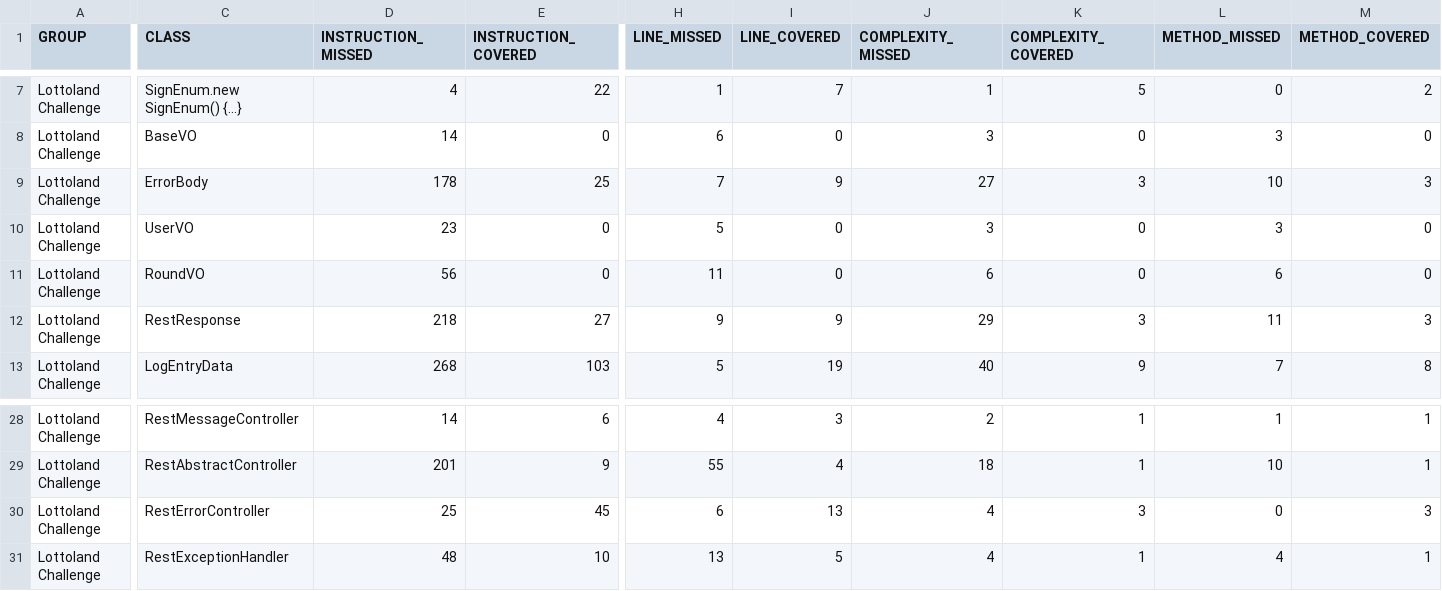
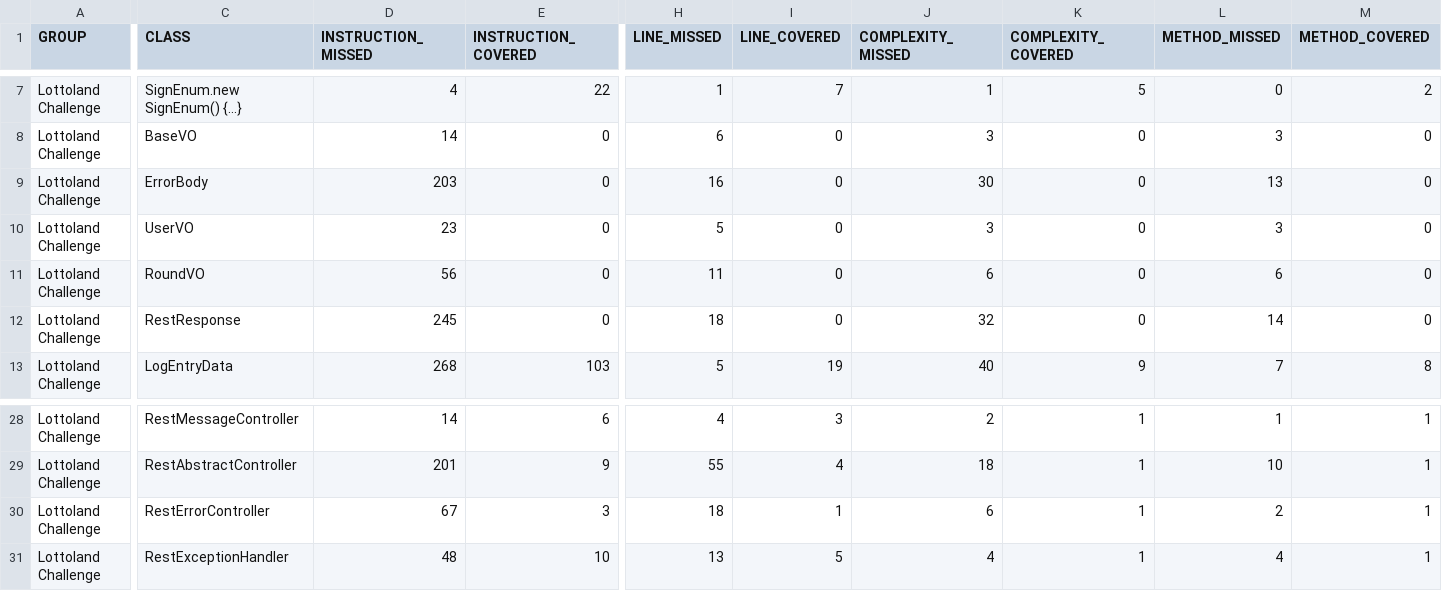
Before and after one commit to Aleksei-Batiuta/lottoland-challenge, a CSV file: docs/jacoco/jacoco.csv, drawn as a sheet; only a part is shown, gaps mark what is left out; the diff covers the shown part only; the diff names each change by its address in the sheet, - before the commit and + after, or states it on an @@ line.

```diff
--- a/docs/jacoco/jacoco.csv
+++ b/docs/jacoco/jacoco.csv
-D9 (INSTRUCTION_MISSED): 178
+D9 (INSTRUCTION_MISSED): 203
-E9 (INSTRUCTION_COVERED): 25
+E9 (INSTRUCTION_COVERED): 0
-H9 (LINE_MISSED): 7
+H9 (LINE_MISSED): 16
-I9 (LINE_COVERED): 9
+I9 (LINE_COVERED): 0
-J9 (COMPLEXITY_MISSED): 27
+J9 (COMPLEXITY_MISSED): 30
-K9 (COMPLEXITY_COVERED): 3
+K9 (COMPLEXITY_COVERED): 0
-L9 (METHOD_MISSED): 10
+L9 (METHOD_MISSED): 13
-M9 (METHOD_COVERED): 3
+M9 (METHOD_COVERED): 0
-D12 (INSTRUCTION_MISSED): 218
+D12 (INSTRUCTION_MISSED): 245
-E12 (INSTRUCTION_COVERED): 27
+E12 (INSTRUCTION_COVERED): 0
-H12 (LINE_MISSED): 9
+H12 (LINE_MISSED): 18
-I12 (LINE_COVERED): 9
+I12 (LINE_COVERED): 0
-J12 (COMPLEXITY_MISSED): 29
+J12 (COMPLEXITY_MISSED): 32
-K12 (COMPLEXITY_COVERED): 3
+K12 (COMPLEXITY_COVERED): 0
-L12 (METHOD_MISSED): 11
+L12 (METHOD_MISSED): 14
-M12 (METHOD_COVERED): 3
+M12 (METHOD_COVERED): 0
-D30 (INSTRUCTION_MISSED): 25
+D30 (INSTRUCTION_MISSED): 67
-E30 (INSTRUCTION_COVERED): 45
+E30 (INSTRUCTION_COVERED): 3
-H30 (LINE_MISSED): 6
+H30 (LINE_MISSED): 18
-I30 (LINE_COVERED): 13
+I30 (LINE_COVERED): 1
-J30 (COMPLEXITY_MISSED): 4
+J30 (COMPLEXITY_MISSED): 6
-K30 (COMPLEXITY_COVERED): 3
+K30 (COMPLEXITY_COVERED): 1
-L30 (METHOD_MISSED): 0
+L30 (METHOD_MISSED): 2
-M30 (METHOD_COVERED): 3
+M30 (METHOD_COVERED): 1
```
Also changed, not shown: 4 edited cells elsewhere in this file, 27 other files.
